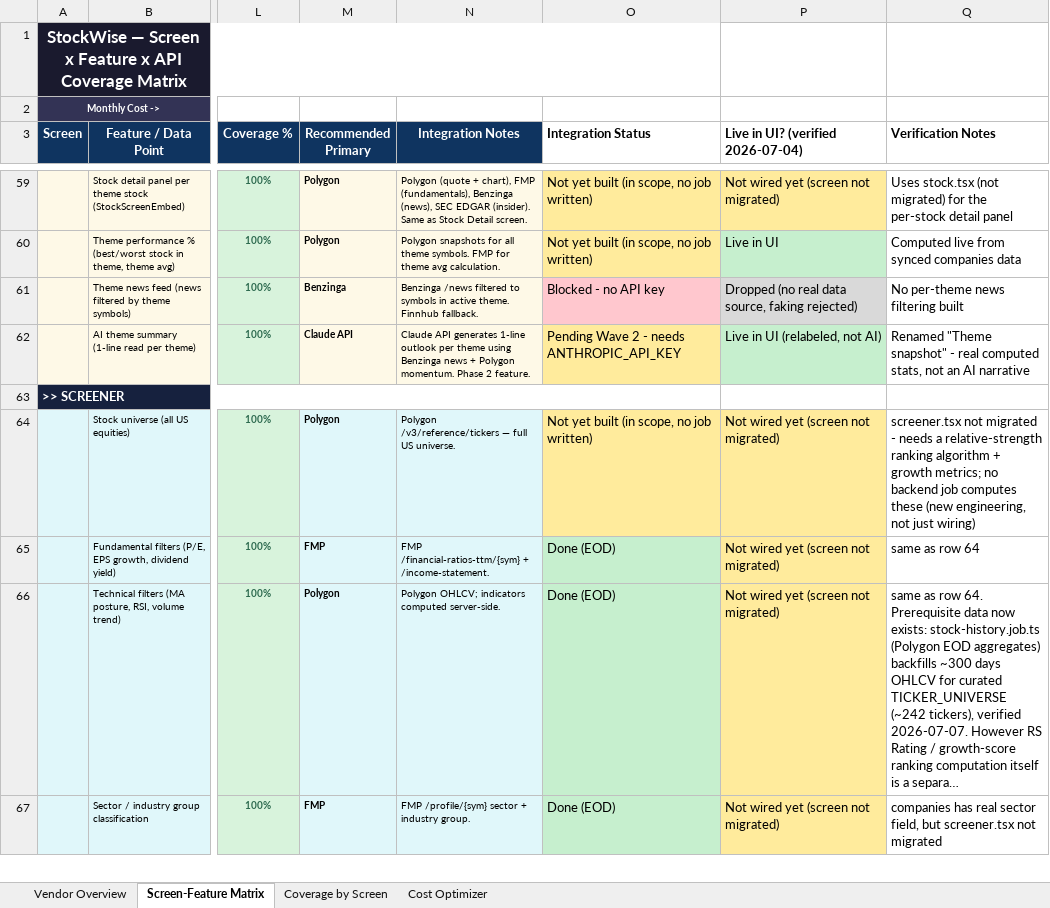
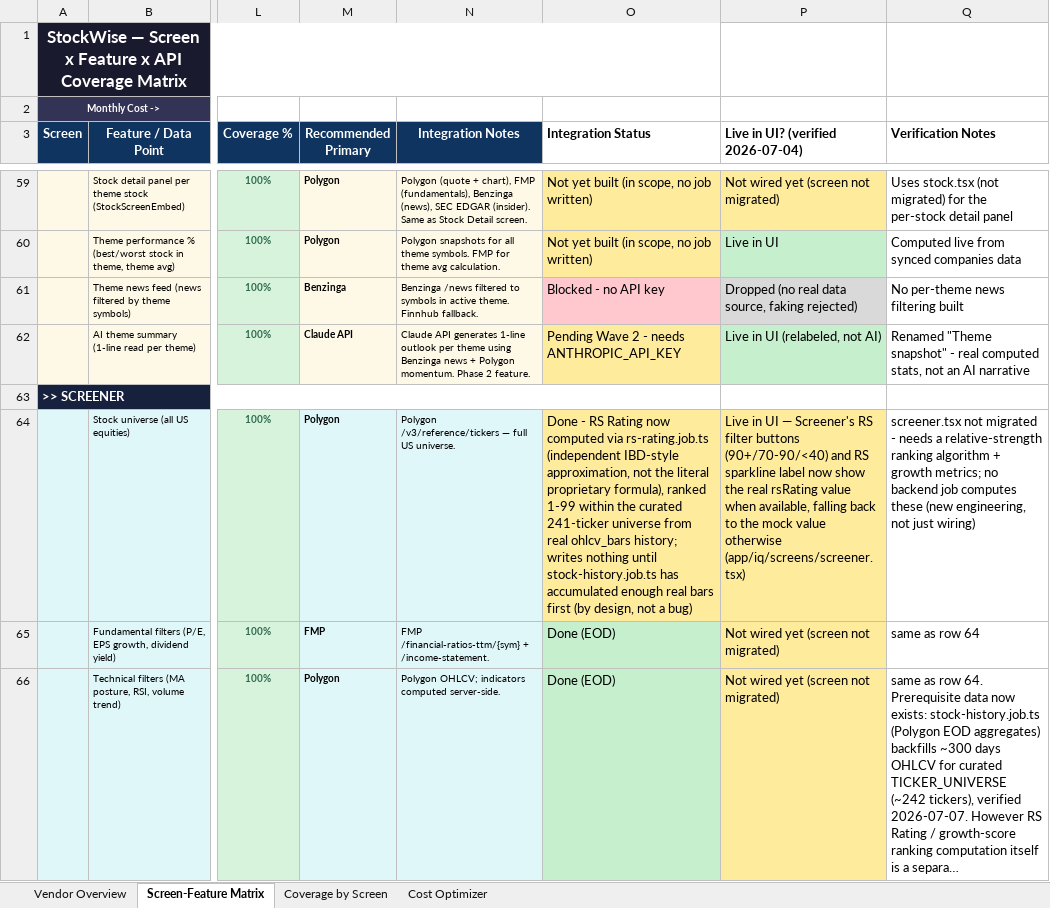
Before and after one commit to surjeetdash108/MarketCatalystUI, an Excel workbook: Doc/StockWise_API_Coverage_1.xlsx, sheet Screen-Feature Matrix, drawn as a sheet; only a part is shown, gaps mark what is left out; the shorter side is filled out with more unchanged rows; long unchanged cells end in …; values as stored, in another font and other column widths than the file's, no borders; the diff names each change by its address in the sheet, - before the commit and + after, or states it on an @@ line.

```diff
--- a/Doc/StockWise_API_Coverage_1.xlsx (sheet Screen-Feature Matrix)
+++ b/Doc/StockWise_API_Coverage_1.xlsx (sheet Screen-Feature Matrix)
-O64 (Integration Status): Not yet built (in scope, no job written)
+O64 (Integration Status): Done - RS Rating now computed via rs-rating.job.ts (independent IBD-style approximation, not the literal proprietary formula), ranked 1-99 within the curated 241-ticker universe from real ohlcv_bars history; writes nothing until stock-history.job.ts has accumulated enough real bars first (by design, not a bug)
-P64: Not wired yet (screen not migrated)
+P64: Live in UI — Screener's RS filter buttons (90+/70-90/<40) and RS sparkline label now show the real rsRating value when available, falling back to the mock value otherwise (app/iq/screens/screener.tsx)
```
Also changed, not shown: 7 other files.
